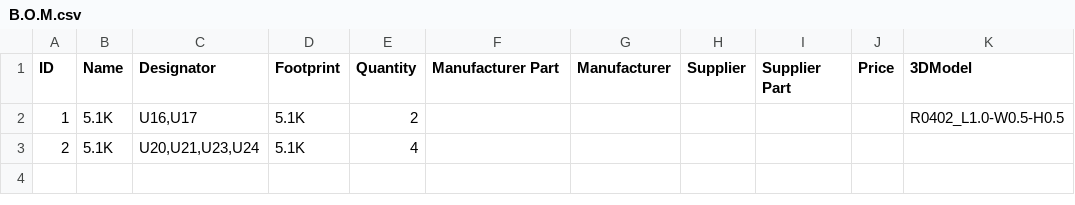
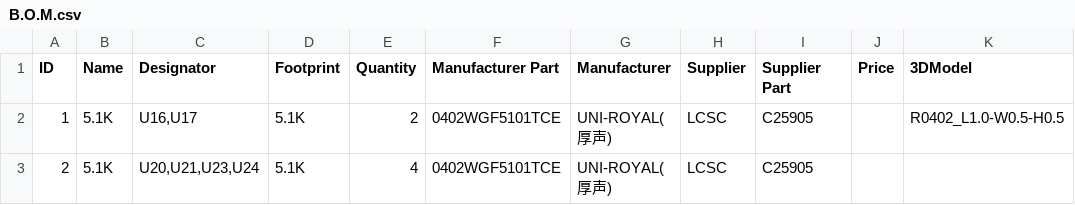
Before and after one commit to pbanj/pbcb, a CSV file: The pbcb Gerber files/B.O.M.csv, drawn as a sheet; only a part is shown; the diff names each change by its address in the sheet, - before the commit and + after, or states it on an @@ line.

```diff
--- a/The pbcb Gerber files/B.O.M.csv
+++ b/The pbcb Gerber files/B.O.M.csv
-F2:F3 (Manufacturer Part): (empty)
+F2:F3 (Manufacturer Part): 0402WGF5101TCE
-G2:G3 (Manufacturer): (empty)
+G2:G3 (Manufacturer): UNI-ROYAL(厚声)
-H2:H3 (Supplier): (empty)
+H2:H3 (Supplier): LCSC
-I2:I3 (Supplier Part): (empty)
+I2:I3 (Supplier Part): C25905
```
Also changed, not shown: 11 other files.
